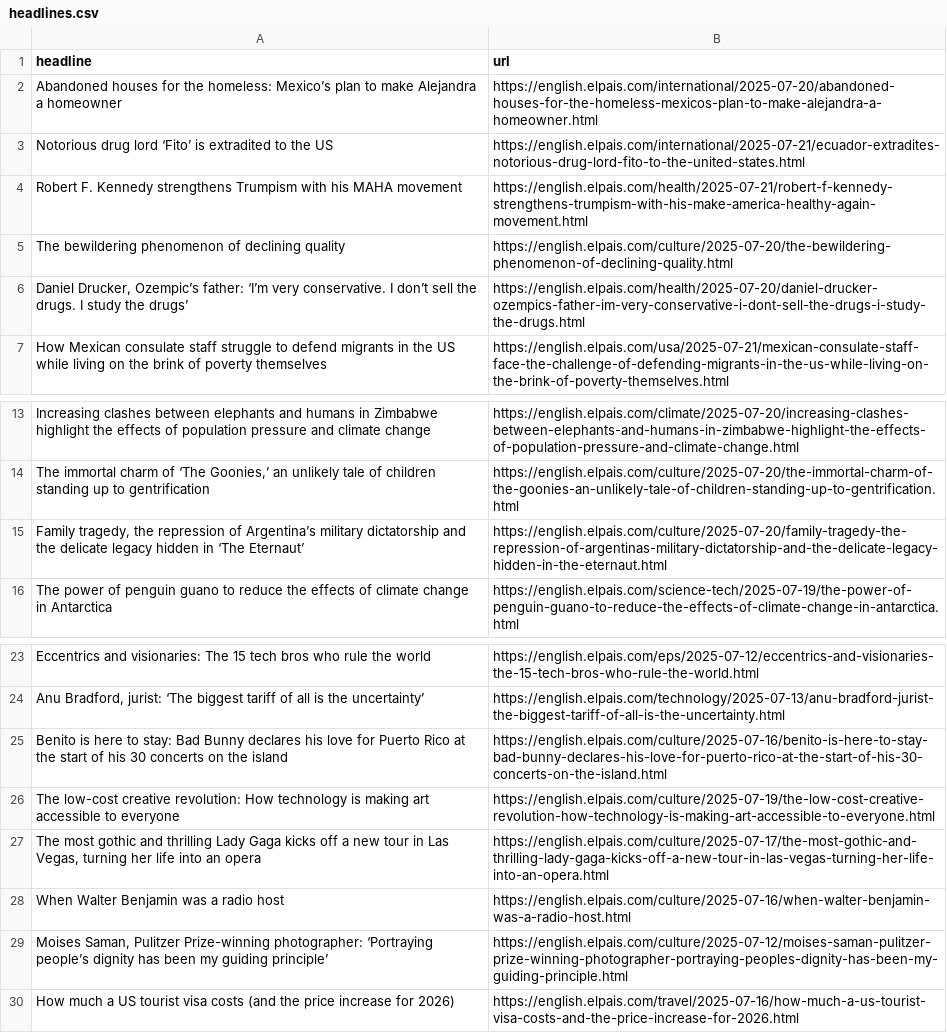
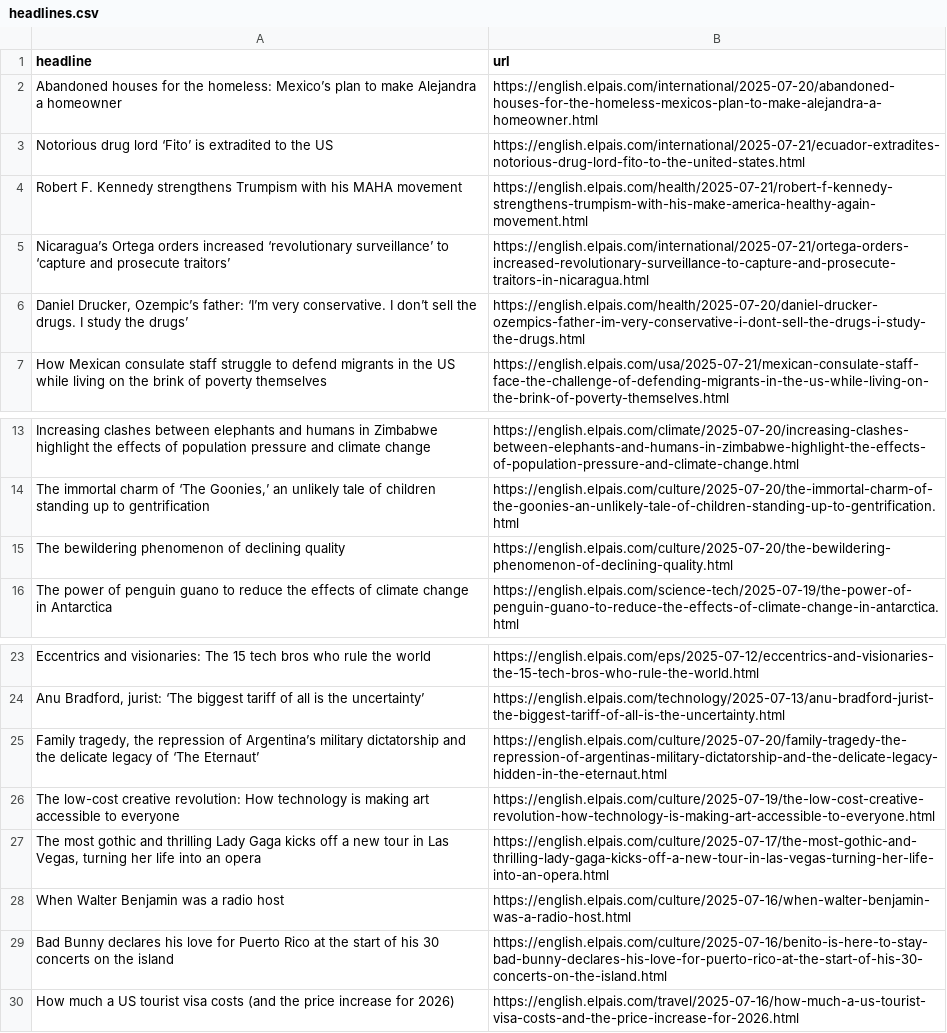
Before and after one commit to LisaMEckardt/el-pais-autoscraper, a CSV file: headlines.csv, drawn as a sheet; only a part is shown, gaps mark what is left out.

```diff
--- a/headlines.csv
+++ b/headlines.csv
@@ -4,3 +4,4 @@ Notorious drug lord ‘Fito’ is extradited to the US,https://english.elpais.co
 Robert F. Kennedy strengthens Trumpism with his MAHA movement,https://english.elpais.com/health/2025-07-21/robert-f-kennedy-strengthens-trumpism-with-his-make-america-healthy-again-movement.html
-The bewildering phenomenon of declining quality,https://english.elpais.com/culture/2025-07-20/the-bewildering-phenomenon-of-declining-quality.html
+"Nicaragua’s Ortega orders increased ‘revolutionary surveillance’ to ‘capture and prosecute traitors’ 
+",https://english.elpais.com/international/2025-07-21/ortega-orders-increased-revolutionary-surveillance-to-capture-and-prosecute-traitors-in-nicaragua.html
 "Daniel Drucker, Ozempic’s father: ‘I’m very conservative. I don’t sell the drugs. I study the drugs’",https://english.elpais.com/health/2025-07-20/daniel-drucker-ozempics-father-im-very-conservative-i-dont-sell-the-drugs-i-study-the-drugs.html
@@ -14,3 +15,3 @@ Increasing clashes between elephants and humans in Zimbabwe highlight the effect
 "The immortal charm of ‘The Goonies,’ an unlikely tale of children standing up to gentrification",https://english.elpais.com/culture/2025-07-20/the-immortal-charm-of-the-goonies-an-unlikely-tale-of-children-standing-up-to-gentrification.html
-"Family tragedy, the repression of Argentina’s military dictatorship and the delicate legacy hidden in ‘The Eternaut’ ",https://english.elpais.com/culture/2025-07-20/family-tragedy-the-repression-of-argentinas-military-dictatorship-and-the-delicate-legacy-hidden-in-the-eternaut.html
+The bewildering phenomenon of declining quality,https://english.elpais.com/culture/2025-07-20/the-bewildering-phenomenon-of-declining-quality.html
 The power of penguin guano to reduce the effects of climate change in Antarctica,https://english.elpais.com/science-tech/2025-07-19/the-power-of-penguin-guano-to-reduce-the-effects-of-climate-change-in-antarctica.html
@@ -24,3 +25,3 @@ Eccentrics and visionaries: The 15 tech bros who rule the world  ,https://englis
 "Anu Bradford, jurist: ‘The biggest tariff of all is the uncertainty’",https://english.elpais.com/technology/2025-07-13/anu-bradford-jurist-the-biggest-tariff-of-all-is-the-uncertainty.html
-Benito is here to stay: Bad Bunny declares his love for Puerto Rico at the start of his 30 concerts on the island,https://english.elpais.com/culture/2025-07-16/benito-is-here-to-stay-bad-bunny-declares-his-love-for-puerto-rico-at-the-start-of-his-30-concerts-on-the-island.html
+"Family tragedy, the repression of Argentina’s military dictatorship and the delicate legacy of ‘The Eternaut’",https://english.elpais.com/culture/2025-07-20/family-tragedy-the-repression-of-argentinas-military-dictatorship-and-the-delicate-legacy-hidden-in-the-eternaut.html
 The low-cost creative revolution: How technology is making art accessible to everyone,https://english.elpais.com/culture/2025-07-19/the-low-cost-creative-revolution-how-technology-is-making-art-accessible-to-everyone.html
@@ -28,3 +29,3 @@ The low-cost creative revolution: How technology is making art accessible to eve
 When Walter Benjamin was a radio host,https://english.elpais.com/culture/2025-07-16/when-walter-benjamin-was-a-radio-host.html
-"Moises Saman, Pulitzer Prize-winning photographer: ‘Portraying people’s dignity has been my guiding principle’  ",https://english.elpais.com/culture/2025-07-12/moises-saman-pulitzer-prize-winning-photographer-portraying-peoples-dignity-has-been-my-guiding-principle.html
+Bad Bunny declares his love for Puerto Rico at the start of his 30 concerts on the island,https://english.elpais.com/culture/2025-07-16/benito-is-here-to-stay-bad-bunny-declares-his-love-for-puerto-rico-at-the-start-of-his-30-concerts-on-the-island.html
 How much a US tourist visa costs (and the price increase for 2026) ,https://english.elpais.com/travel/2025-07-16/how-much-a-us-tourist-visa-costs-and-the-price-increase-for-2026.html
```
